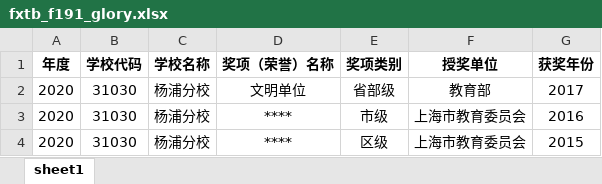
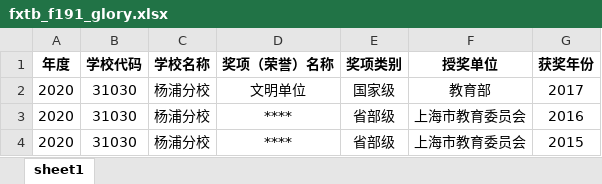
Before and after one commit to 2285561715/souAudit, an Excel workbook: src/assets/fxsj_mb/fxtb_f191_glory.xlsx, sheet sheet1, drawn as a sheet; values as stored, in another font and other column widths than the file's, no borders; conditional formats not drawn; the diff names each change by its address in the sheet, - before the commit and + after, or states it on an @@ line.

```diff
--- a/src/assets/fxsj_mb/fxtb_f191_glory.xlsx (sheet sheet1)
+++ b/src/assets/fxsj_mb/fxtb_f191_glory.xlsx (sheet sheet1)
-E2 (奖项类别): 省部级
+E2 (奖项类别): 国家级
-E3 (奖项类别): 市级
+E3 (奖项类别): 省部级
-E4 (奖项类别): 区级
+E4 (奖项类别): 省部级
```
Also changed, not shown: src/assets/fxsj_mb/fxtb_f052_jsjbxx.xlsx, src/assets/fxsj_mb/fxtb_f053_glryxx.xlsx, 15 other files.
